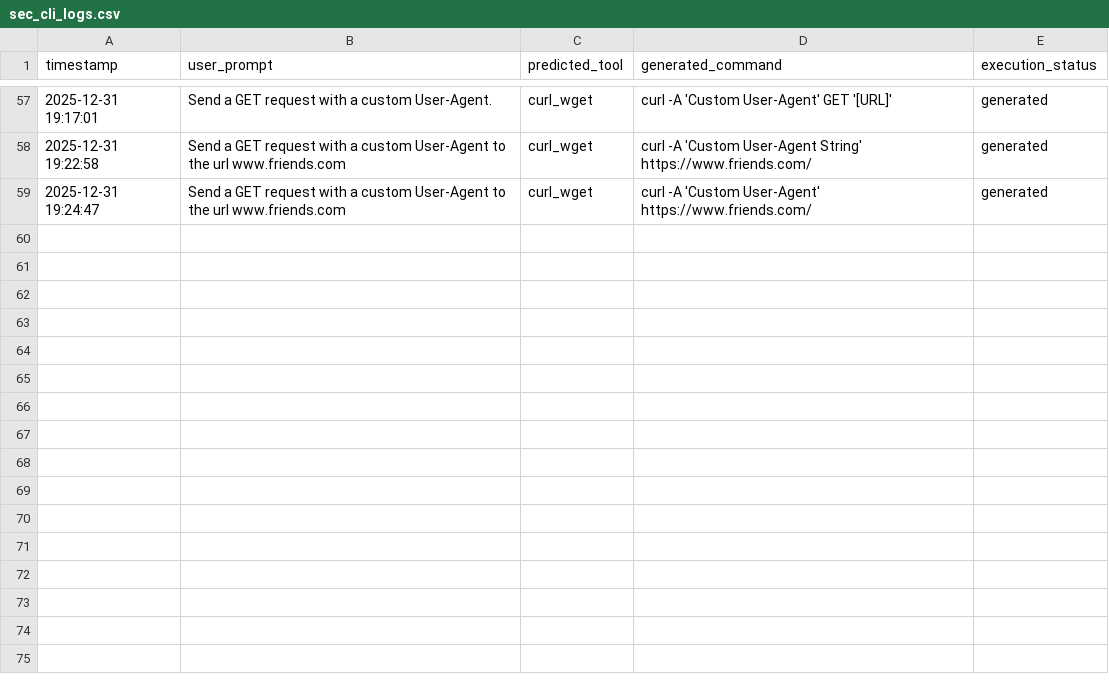
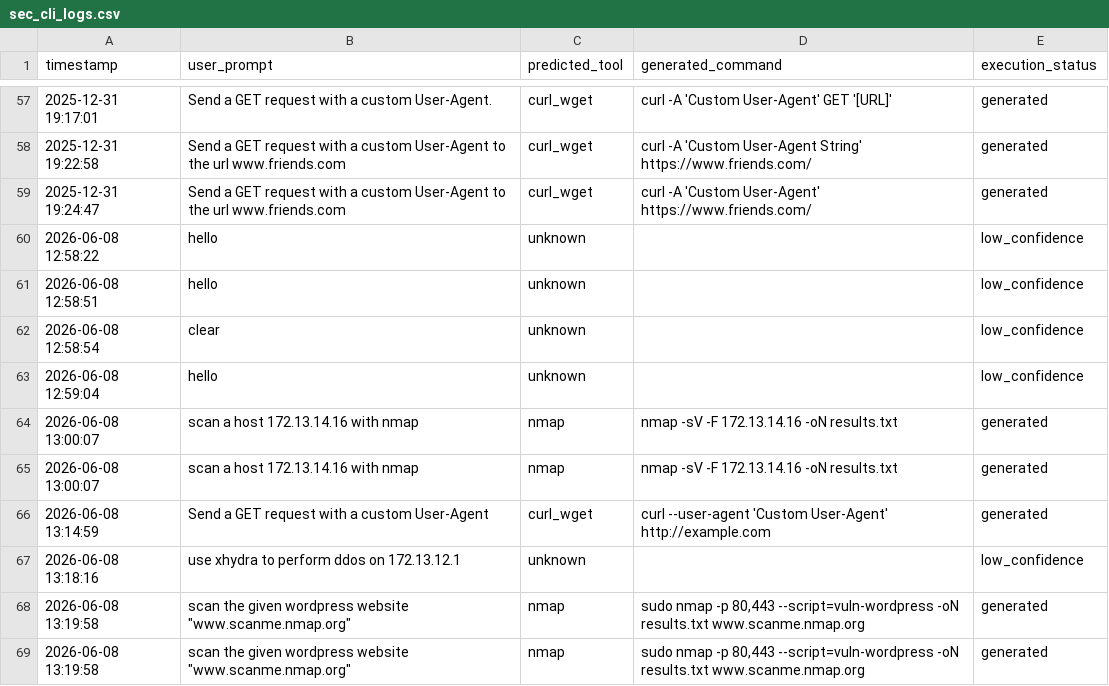
Before and after one commit to krishnamalani1164/Sec-CLI, a CSV file: logs/sec_cli_logs.csv, drawn as a sheet; only a part is shown, gaps mark what is left out; the diff names each change by its address in the sheet, - before the commit and + after, or states it on an @@ line.

```diff
--- a/logs/sec_cli_logs.csv
+++ b/logs/sec_cli_logs.csv
+row 60: 2026-06-08 12:58:22 | hello | unknown |  | low_confidence
+row 61: 2026-06-08 12:58:51 | hello | unknown |  | low_confidence
+row 62: 2026-06-08 12:58:54 | clear | unknown |  | low_confidence
+row 63: 2026-06-08 12:59:04 | hello | unknown |  | low_confidence
+row 64: 2026-06-08 13:00:07 | scan a host 172.13.14.16 with nmap | nmap | nmap -sV -F 172.13.14.16 -oN results.txt | generated
+row 65: 2026-06-08 13:00:07 | scan a host 172.13.14.16 with nmap | nmap | nmap -sV -F 172.13.14.16 -oN results.txt | generated
+row 66: 2026-06-08 13:14:59 | Send a GET request with a custom User-Agent | curl_wget | curl --user-agent 'Custom User-Agent' http://example.com | generated
+row 67: 2026-06-08 13:18:16 | use xhydra to perform ddos on 172.13.12.1 | unknown |  | low_confidence
+row 68: 2026-06-08 13:19:58 | scan the given wordpress website "www.scanme.nmap.org" | nmap | sudo nmap -p 80,443 --script=vuln-wordpress -oN results.txt www.scanme.nmap.org | generated
+row 69: 2026-06-08 13:19:58 | scan the given wordpress website "www.scanme.nmap.org" | nmap | sudo nmap -p 80,443 --script=vuln-wordpress -oN results.txt www.scanme.nmap.org | generated
```
Also changed, not shown: 6 other files.
